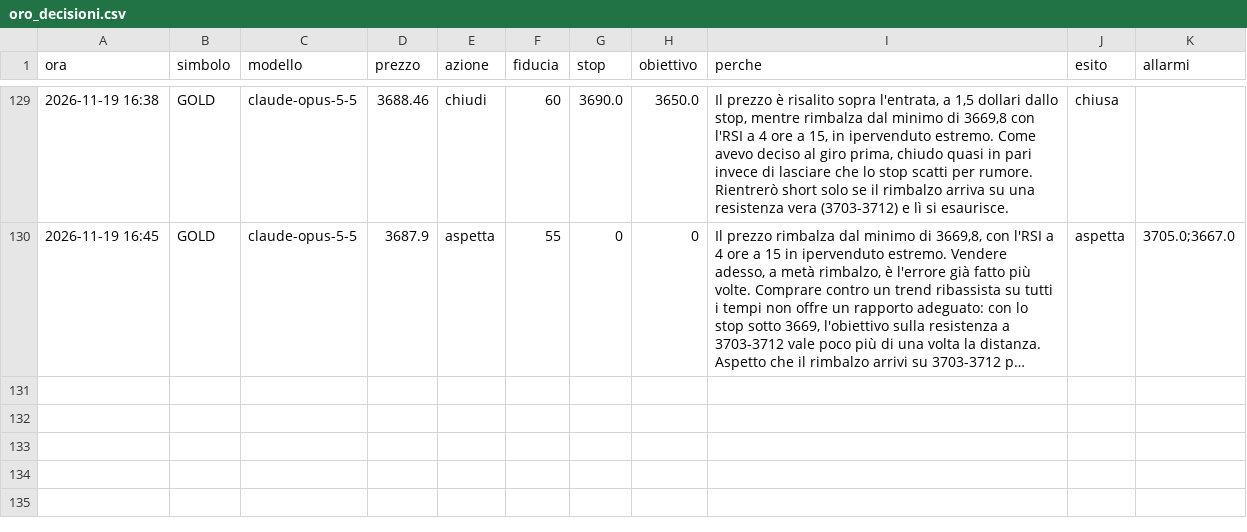
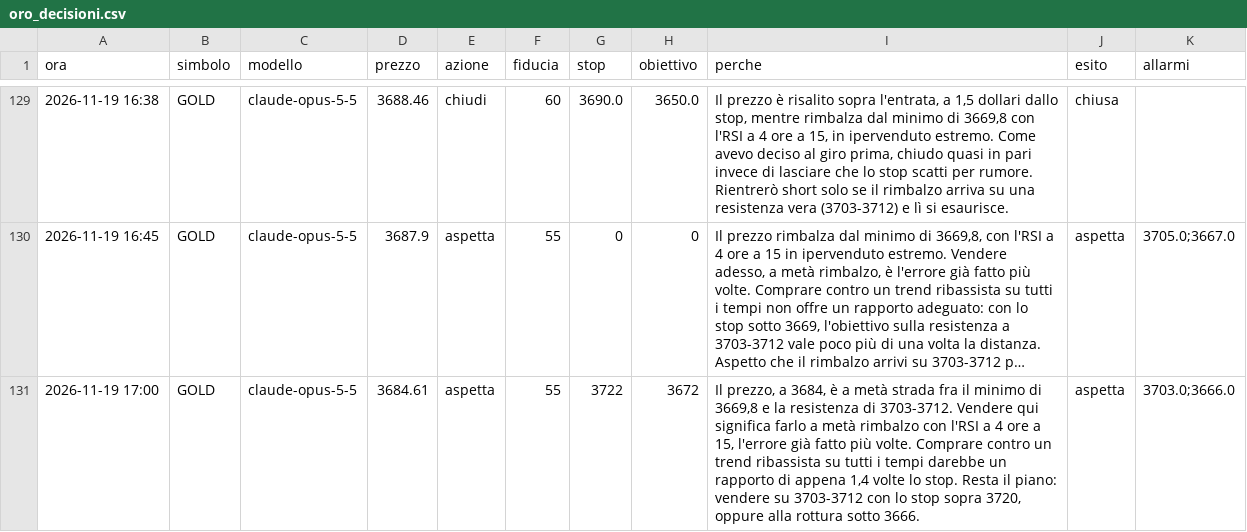
Before and after one commit to elfacvndo/timestral-bot, a CSV file: logs/oro_decisioni.csv, drawn as a sheet; only a part is shown, gaps mark what is left out; long unchanged cells end in …; the diff names each change by its address in the sheet, - before the commit and + after, or states it on an @@ line.

```diff
--- a/logs/oro_decisioni.csv
+++ b/logs/oro_decisioni.csv
+row 131: 2026-11-19 17:00 | GOLD | claude-opus-5-5 | 3684.61 | aspetta | 55 | 3722 | 3672 | Il prezzo, a 3684, è a metà strada fra il minimo di 3669,8 e la resistenza di 3703-3712. Vendere qui significa farlo a metà rimbalzo con l'RSI a 4 ore a 15, l'errore già fatto più volte. Comprare contro un trend ribassista su tutti i tempi darebbe un rapporto di appena 1,4 volte lo stop. Resta il piano: vendere su 3703-3712 con lo stop sopra 3720, oppure alla rottura sotto 3666. | aspetta | 3703.0;3666.0
```
